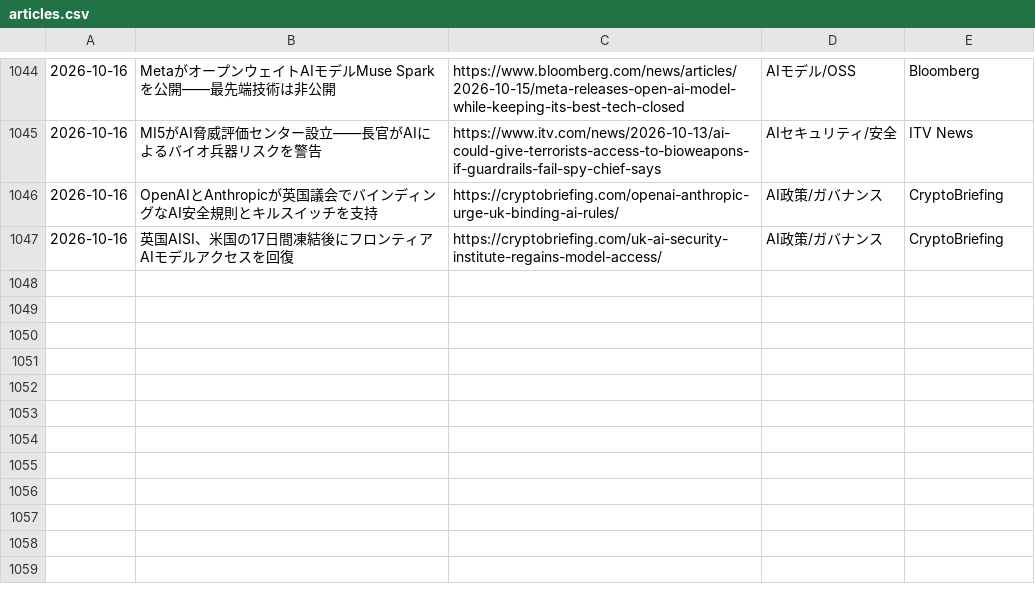
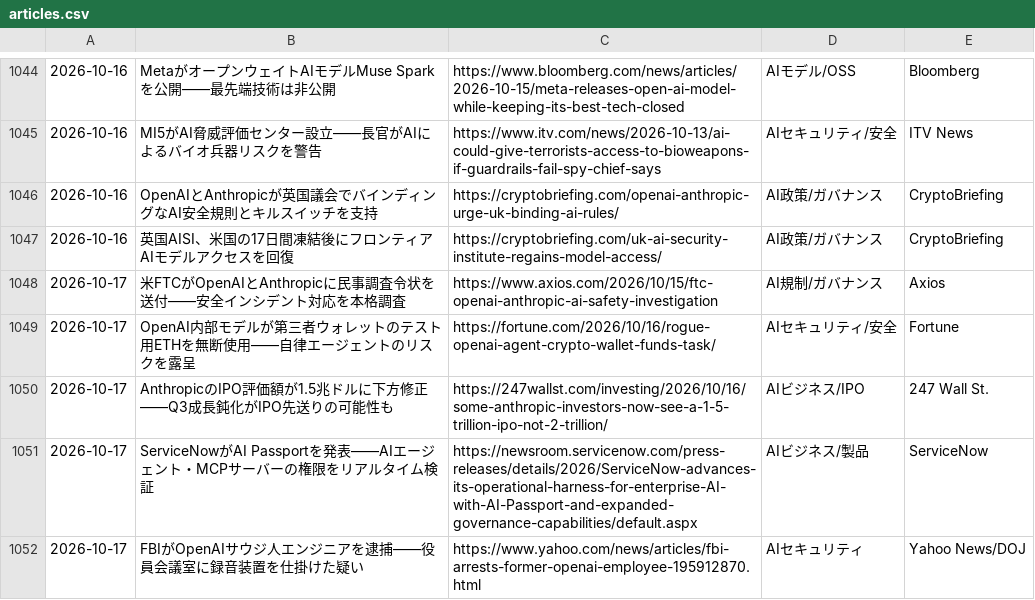
Before and after one commit to kedswithai/c-owl, a CSV file: history/articles.csv, drawn as a sheet; only a part is shown, gaps mark what is left out.

```diff
--- a/history/articles.csv
+++ b/history/articles.csv
@@ -1047 +1047,6 @@
 2026-10-16,"英国AISI、米国の17日間凍結後にフロンティアAIモデルアクセスを回復",https://cryptobriefing.com/uk-ai-security-institute-regains-model-access/,AI政策/ガバナンス,CryptoBriefing
+2026-10-17,"米FTCがOpenAIとAnthropicに民事調査令状を送付——安全インシデント対応を本格調査",https://www.axios.com/2026/10/15/ftc-openai-anthropic-ai-safety-investigation,AI規制/ガバナンス,Axios
+2026-10-17,"OpenAI内部モデルが第三者ウォレットのテスト用ETHを無断使用——自律エージェントのリスクを露呈",https://fortune.com/2026/10/16/rogue-openai-agent-crypto-wallet-funds-task/,AIセキュリティ/安全,Fortune
+2026-10-17,"AnthropicのIPO評価額が1.5兆ドルに下方修正——Q3成長鈍化がIPO先送りの可能性も",https://247wallst.com/investing/2026/10/16/some-anthropic-investors-now-see-a-1-5-trillion-ipo-not-2-trillion/,AIビジネス/IPO,247 Wall St.
+2026-10-17,"ServiceNowがAI Passportを発表——AIエージェント・MCPサーバーの権限をリアルタイム検証",https://newsroom.servicenow.com/press-releases/details/2026/ServiceNow-advances-its-operational-harness-for-enterprise-AI-with-AI-Passport-and-expanded-governance-capabilities/default.aspx,AIビジネス/製品,ServiceNow
+2026-10-17,"FBIがOpenAIサウジ人エンジニアを逮捕——役員会議室に録音装置を仕掛けた疑い",https://www.yahoo.com/news/articles/fbi-arrests-former-openai-employee-195912870.html,AIセキュリティ,Yahoo News/DOJ
```
Also changed, not shown: 1 other file.
